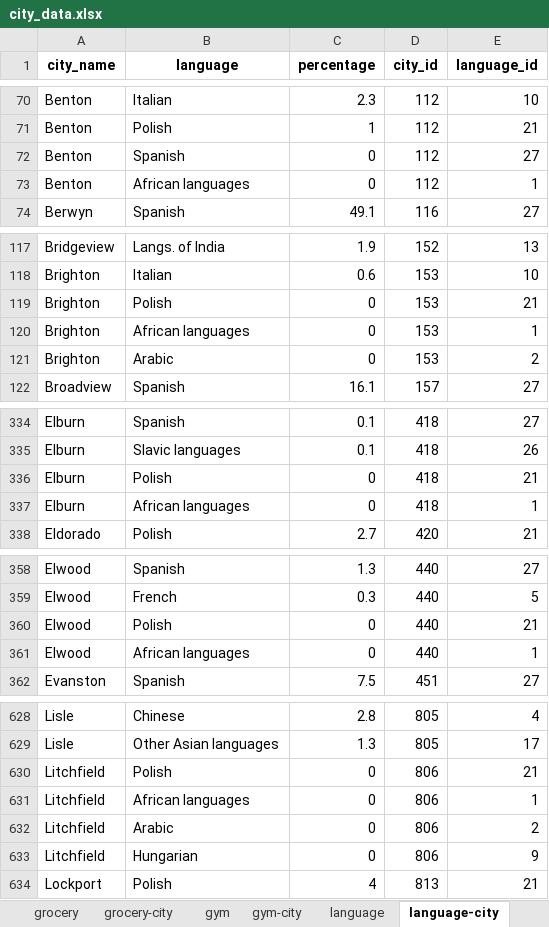
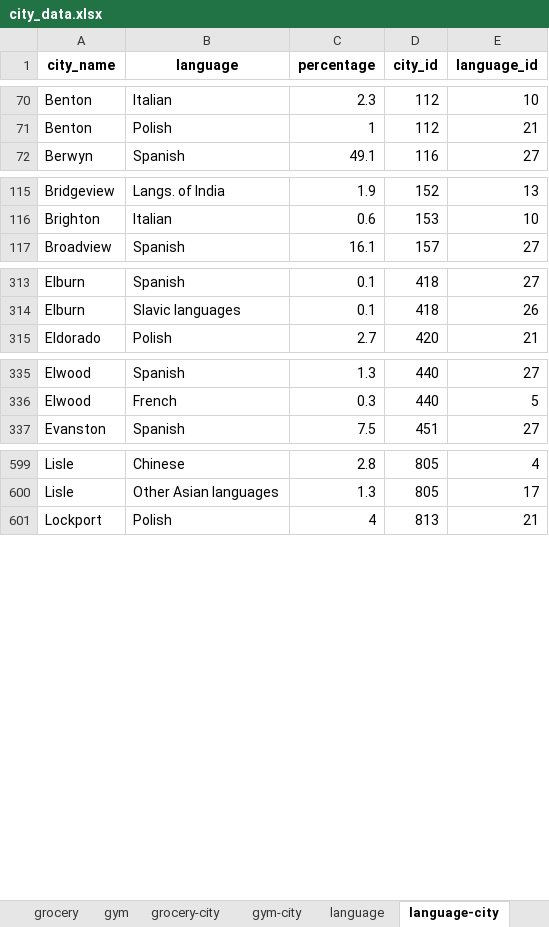
Before and after one commit to YoungSong99/city-finder-data-ETL, an Excel workbook: data/city_data.xlsx, sheet language-city, drawn as a sheet; only a part is shown, gaps mark what is left out; values as stored, in another font and other column widths than the file's, no borders; the diff covers the shown part only; the diff names each change by its address in the sheet, - before the commit and + after, or states it on an @@ line.

```diff
--- a/data/city_data.xlsx (sheet language-city)
+++ b/data/city_data.xlsx (sheet language-city)
@@ sheet tab order changed: grocery | gym | grocery-city | gym-city | language | language-city @@
-row 72: Benton | Spanish | 0 | 112 | 27
-row 73: Benton | African languages | 0 | 112 | 1
-row 119: Brighton | Polish | 0 | 153 | 21
-row 120: Brighton | African languages | 0 | 153 | 1
-row 121: Brighton | Arabic | 0 | 153 | 2
-row 336: Elburn | Polish | 0 | 418 | 21
-row 337: Elburn | African languages | 0 | 418 | 1
-row 360: Elwood | Polish | 0 | 440 | 21
-row 361: Elwood | African languages | 0 | 440 | 1
-row 630: Litchfield | Polish | 0 | 806 | 21
-row 631: Litchfield | African languages | 0 | 806 | 1
-row 632: Litchfield | Arabic | 0 | 806 | 2
-row 633: Litchfield | Hungarian | 0 | 806 | 9
```
Also changed, not shown: 32 removed rows elsewhere in this sheet, sheet city, sheet grocery-city, other sheet tabs, 14 other files.
